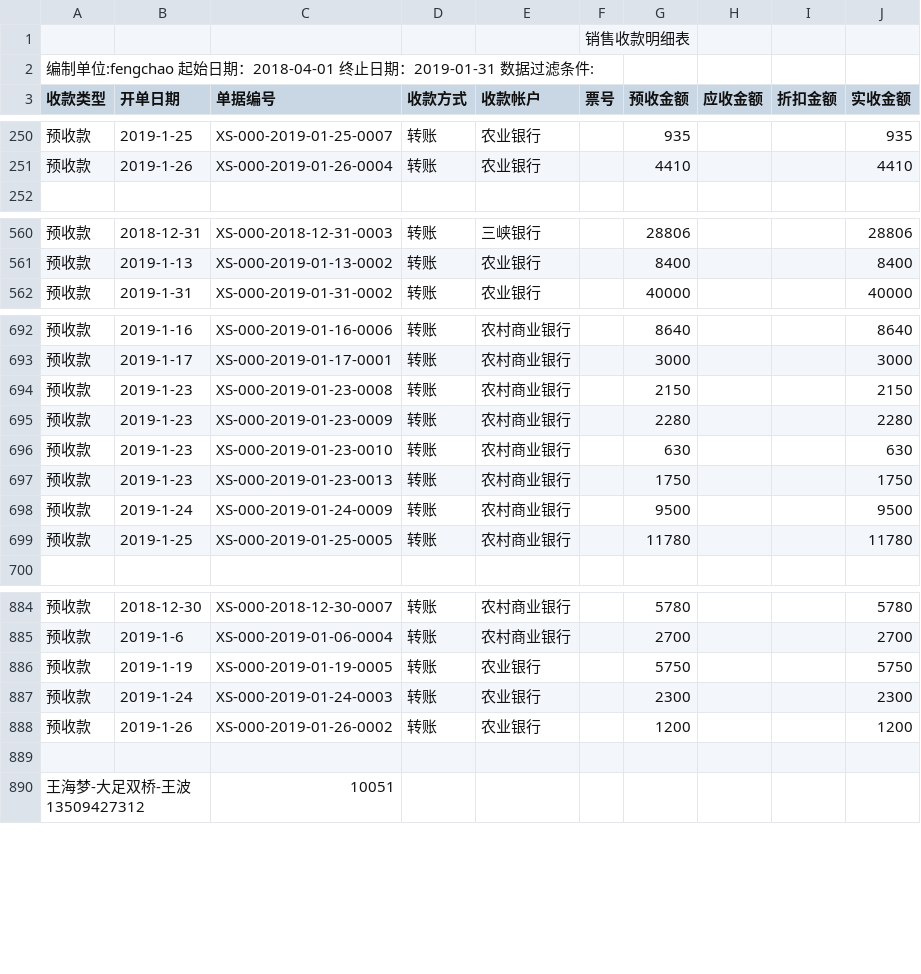
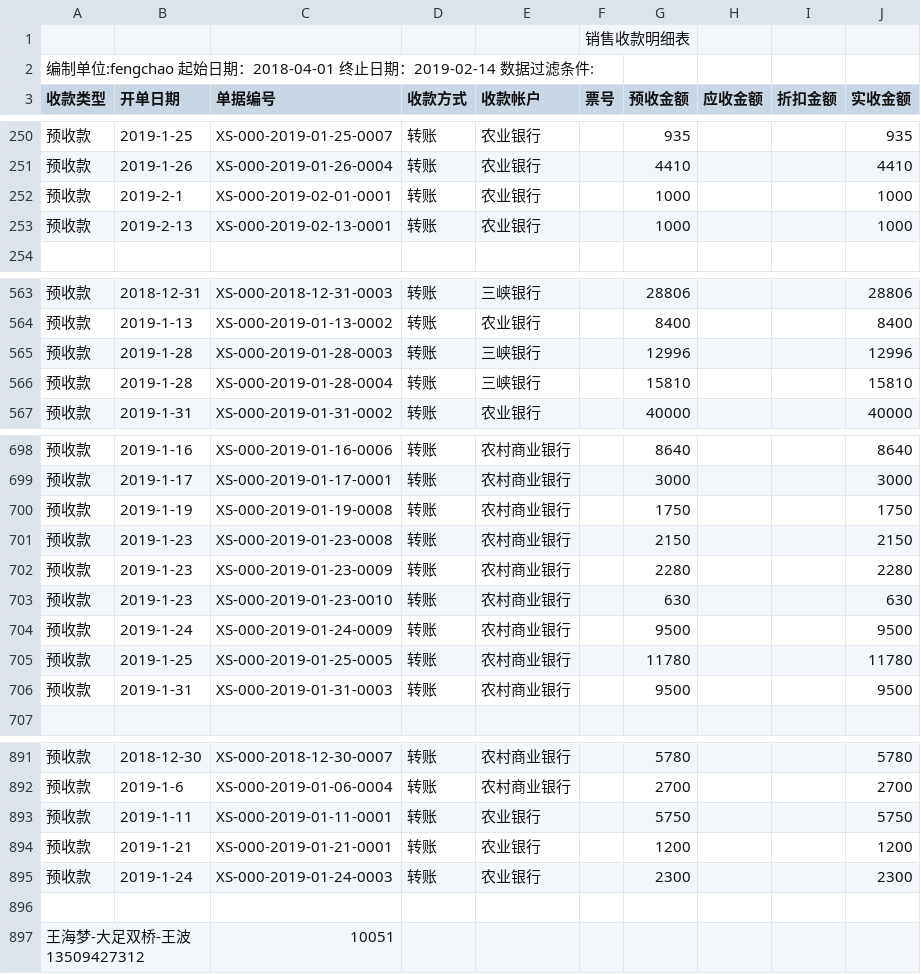
Before and after one commit to wb88517/Feng-chao, a CSV file: 销售收款明细表.csv, drawn as a sheet; only a part is shown, gaps mark what is left out; the diff covers the shown part only.

Commit message:
Update 销售收款明细表.csv

```diff
--- a/销售收款明细表.csv
+++ b/销售收款明细表.csv
@@ -1,3 +1,3 @@
 ,,,,,销售收款明细表,,,,
-编制单位:fengchao   起始日期：2018-04-01 终止日期：2019-01-31   数据过滤条件:        ,,,,,,,,,
+编制单位:fengchao   起始日期：2018-04-01 终止日期：2019-02-14   数据过滤条件:        ,,,,,,,,,
 收款类型,开单日期,单据编号,收款方式,收款帐户,票号,预收金额,应收金额,折扣金额,实收金额
@@ -251,2 +251,4 @@
 预收款,2019-1-26,XS-000-2019-01-26-0004,转账,农业银行,,4410, , ,4410
+预收款,2019-2-1,XS-000-2019-02-01-0001,转账,农业银行,,1000, , ,1000
+预收款,2019-2-13,XS-000-2019-02-13-0001,转账,农业银行,,1000, , ,1000
 ,,,,,,,,,
@@ -561,2 +564,4 @@
 预收款,2019-1-13,XS-000-2019-01-13-0002,转账,农业银行,,8400, , ,8400
+预收款,2019-1-28,XS-000-2019-01-28-0003,转账,三峡银行,,12996, , ,12996
+预收款,2019-1-28,XS-000-2019-01-28-0004,转账,三峡银行,,15810, , ,15810
 预收款,2019-1-31,XS-000-2019-01-31-0002,转账,农业银行,,40000, , ,40000
@@ -693,2 +699,3 @@
 预收款,2019-1-17,XS-000-2019-01-17-0001,转账,农村商业银行,,3000, , ,3000
+预收款,2019-1-19,XS-000-2019-01-19-0008,转账,农村商业银行,,1750, , ,1750
 预收款,2019-1-23,XS-000-2019-01-23-0008,转账,农村商业银行,,2150, , ,2150
@@ -696,5 +703,5 @@
 预收款,2019-1-23,XS-000-2019-01-23-0010,转账,农村商业银行,,630, , ,630
-预收款,2019-1-23,XS-000-2019-01-23-0013,转账,农村商业银行,,1750, , ,1750
 预收款,2019-1-24,XS-000-2019-01-24-0009,转账,农村商业银行,,9500, , ,9500
 预收款,2019-1-25,XS-000-2019-01-25-0005,转账,农村商业银行,,11780, , ,11780
+预收款,2019-1-31,XS-000-2019-01-31-0003,转账,农村商业银行,,9500, , ,9500
 ,,,,,,,,,
@@ -885,5 +892,5 @@
 预收款,2019-1-6,XS-000-2019-01-06-0004,转账,农村商业银行,,2700, , ,2700
-预收款,2019-1-19,XS-000-2019-01-19-0005,转账,农业银行,,5750, , ,5750
+预收款,2019-1-11,XS-000-2019-01-11-0001,转账,农业银行,,5750, , ,5750
+预收款,2019-1-21,XS-000-2019-01-21-0001,转账,农业银行,,1200, , ,1200
 预收款,2019-1-24,XS-000-2019-01-24-0003,转账,农业银行,,2300, , ,2300
-预收款,2019-1-26,XS-000-2019-01-26-0002,转账,农业银行,,1200, , ,1200
 ,,,,,,,,,
```
Also changed, not shown: 6 added rows, 2 removed rows and 10 edited cells elsewhere in this file.
